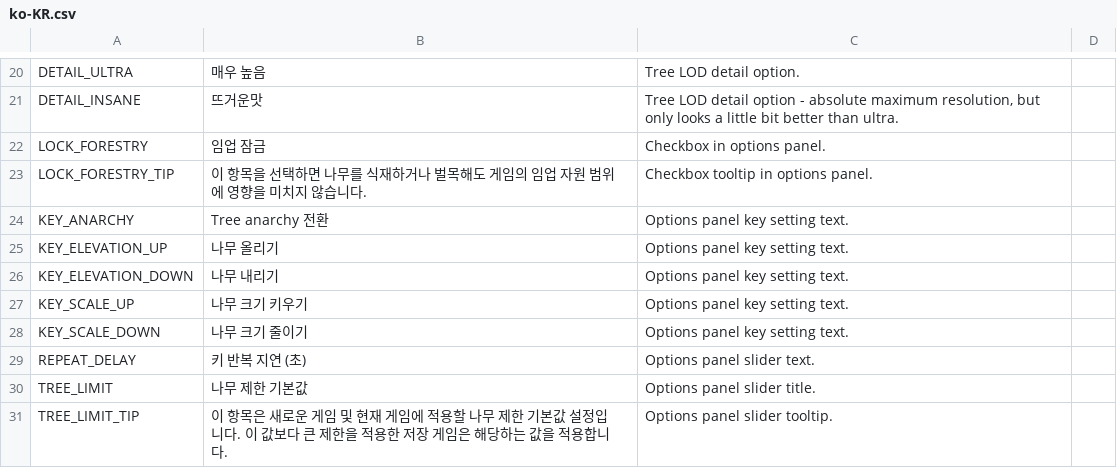
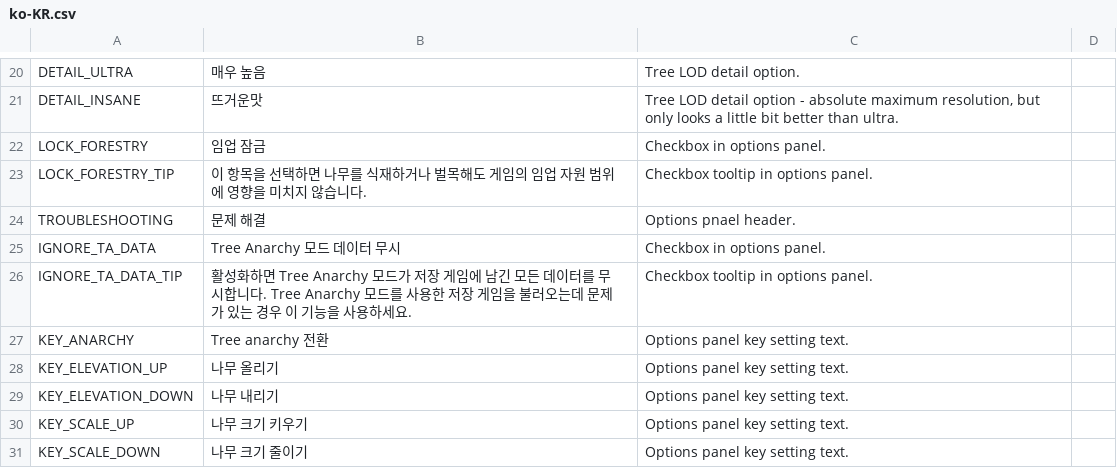
Before and after one commit to algernon-A/TreeControl, a CSV file: Translations/ko-KR.csv, drawn as a sheet; only a part is shown, gaps mark what is left out; the shorter side is filled out with more unchanged rows; the diff names each change by its address in the sheet, - before the commit and + after, or states it on an @@ line.

```diff
--- a/Translations/ko-KR.csv
+++ b/Translations/ko-KR.csv
+row 24: TROUBLESHOOTING | 문제 해결 | Options pnael header.
+row 25: IGNORE_TA_DATA | Tree Anarchy 모드 데이터 무시 | Checkbox in options panel.
+row 26: IGNORE_TA_DATA_TIP | 활성화하면 Tree Anarchy 모드가 저장 게임에 남긴 모든 데이터를 무시합니다. Tree Anarchy 모드를 사용한 저장 게임을 불러오는데 문제가 있는 경우 이 기능을 사용하세요. | Checkbox tooltip in options panel.
```
Also changed, not shown: Translations/ja-JP.csv, Translations/zh-CN.csv.
